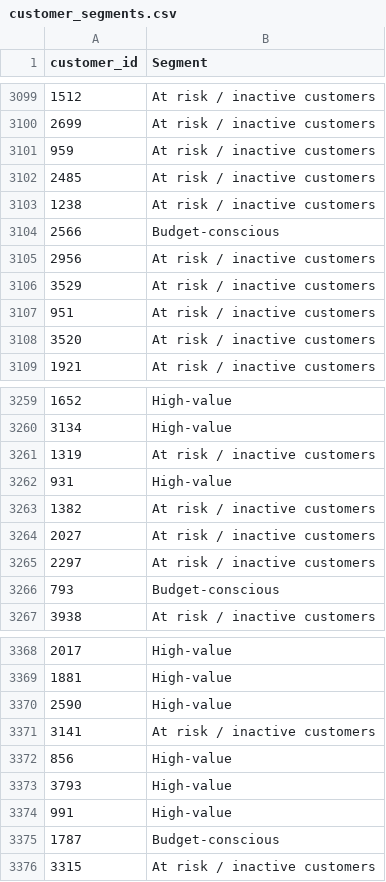
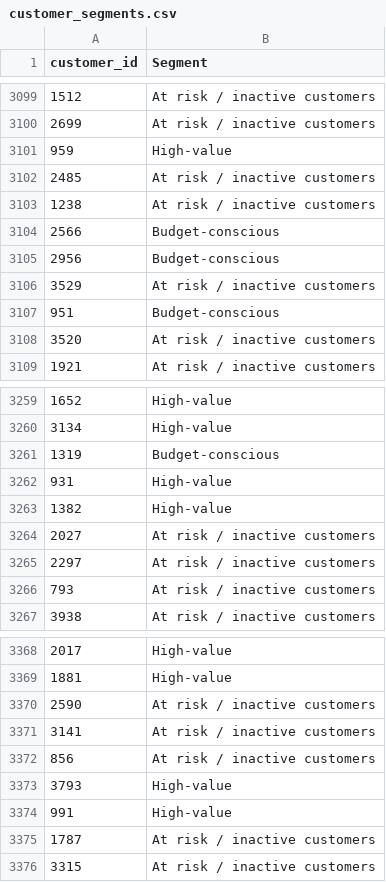
Before and after one commit to yjh-jy/dsa3101-bank-marketing-group-1, a CSV file: customer_segmentation/customer_segments.csv, drawn as a sheet; only a part is shown, gaps mark what is left out; the diff covers the shown part only.

Commit message:
New segments with new data. Data not pulled in yet

```diff
--- a/customer_segmentation/customer_segments.csv
+++ b/customer_segmentation/customer_segments.csv
@@ -3100,3 +3100,3 @@ customer_id,Segment
 2699,At risk / inactive customers
-959,At risk / inactive customers
+959,High-value
 2485,At risk / inactive customers
@@ -3104,5 +3104,5 @@ customer_id,Segment
 2566,Budget-conscious
-2956,At risk / inactive customers
+2956,Budget-conscious
 3529,At risk / inactive customers
-951,At risk / inactive customers
+951,Budget-conscious
 3520,At risk / inactive customers
@@ -3260,8 +3260,8 @@ customer_id,Segment
 3134,High-value
-1319,At risk / inactive customers
+1319,Budget-conscious
 931,High-value
-1382,At risk / inactive customers
+1382,High-value
 2027,At risk / inactive customers
 2297,At risk / inactive customers
-793,Budget-conscious
+793,At risk / inactive customers
 3938,At risk / inactive customers
@@ -3369,8 +3369,8 @@ customer_id,Segment
 1881,High-value
-2590,High-value
+2590,At risk / inactive customers
 3141,At risk / inactive customers
-856,High-value
+856,At risk / inactive customers
 3793,High-value
 991,High-value
-1787,Budget-conscious
+1787,At risk / inactive customers
 3315,At risk / inactive customers
```
Also changed, not shown: 86 edited cells elsewhere in this file, 6 other files.
